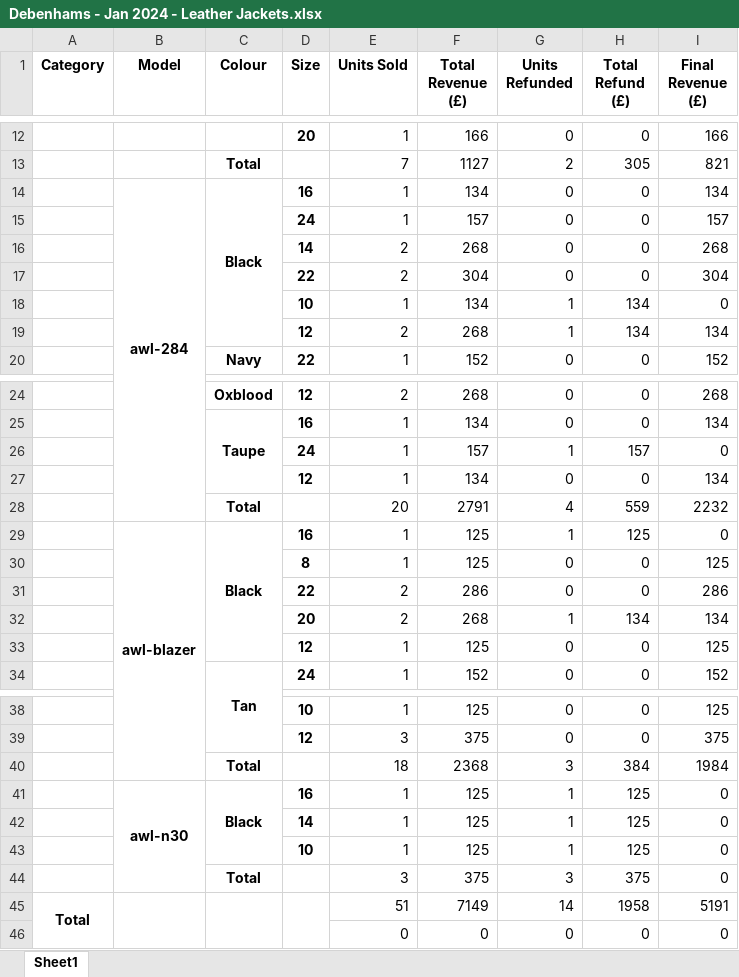
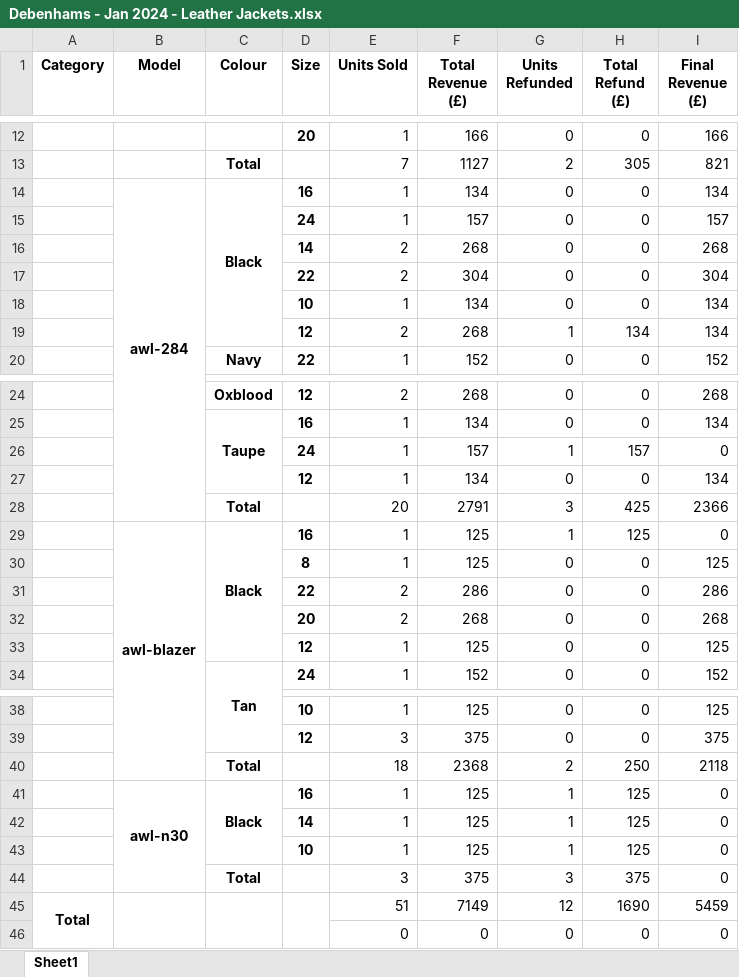
Before and after one commit to JatinArutla/sales-analysis-leather-company, an Excel workbook: Debenhams - Jan 2024 - Leather Jackets.xlsx, sheet Sheet1, drawn as a sheet; only a part is shown, gaps mark what is left out; values as stored, in another font and other column widths than the file's, no borders; the diff names each change by its address in the sheet, - before the commit and + after, or states it on an @@ line.

```diff
--- a/Debenhams - Jan 2024 - Leather Jackets.xlsx (sheet Sheet1)
+++ b/Debenhams - Jan 2024 - Leather Jackets.xlsx (sheet Sheet1)
-G18 (Units Refunded): 1
+G18 (Units Refunded): 0
-H18 (Total Refund (£)): 134
+H18 (Total Refund (£)): 0
-I18 (Final Revenue (£)): 0
+I18 (Final Revenue (£)): 134
-G28 (Units Refunded): 4
+G28 (Units Refunded): 3
-H28 (Total Refund (£)): 559
+H28 (Total Refund (£)): 425
-I28 (Final Revenue (£)): 2232
+I28 (Final Revenue (£)): 2366
-G32 (Units Refunded): 1
+G32 (Units Refunded): 0
-H32 (Total Refund (£)): 134
+H32 (Total Refund (£)): 0
-I32 (Final Revenue (£)): 134
+I32 (Final Revenue (£)): 268
-G40 (Units Refunded): 3
+G40 (Units Refunded): 2
-H40 (Total Refund (£)): 384
+H40 (Total Refund (£)): 250
-I40 (Final Revenue (£)): 1984
+I40 (Final Revenue (£)): 2118
-G45 (Units Refunded): 14
+G45 (Units Refunded): 12
-H45 (Total Refund (£)): 1958
+H45 (Total Refund (£)): 1690
-I45 (Final Revenue (£)): 5191
+I45 (Final Revenue (£)): 5459
```
Also changed, not shown: Debenhams - Feb 2024 - Leather Jackets.xlsx, Leather Company - Feb 2024 - Leather Jackets.xlsx, 4 other files.
